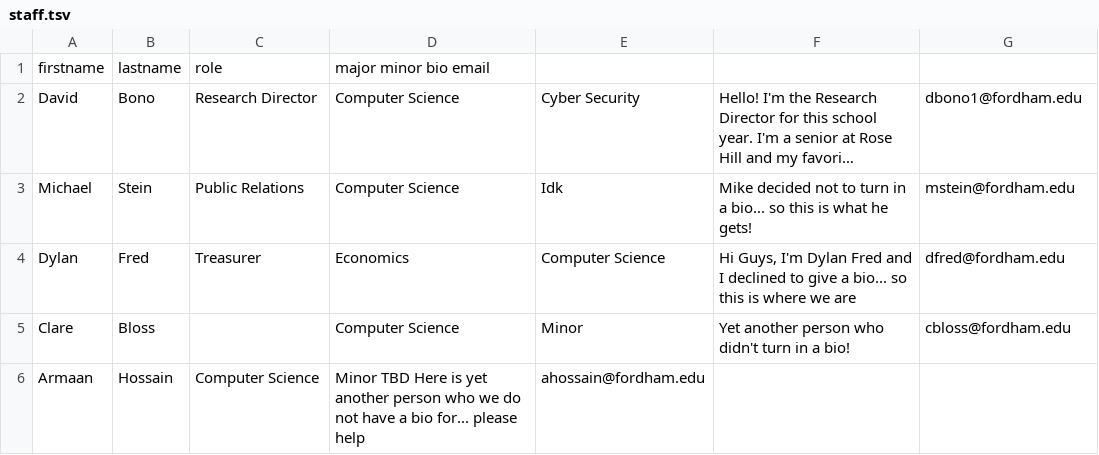
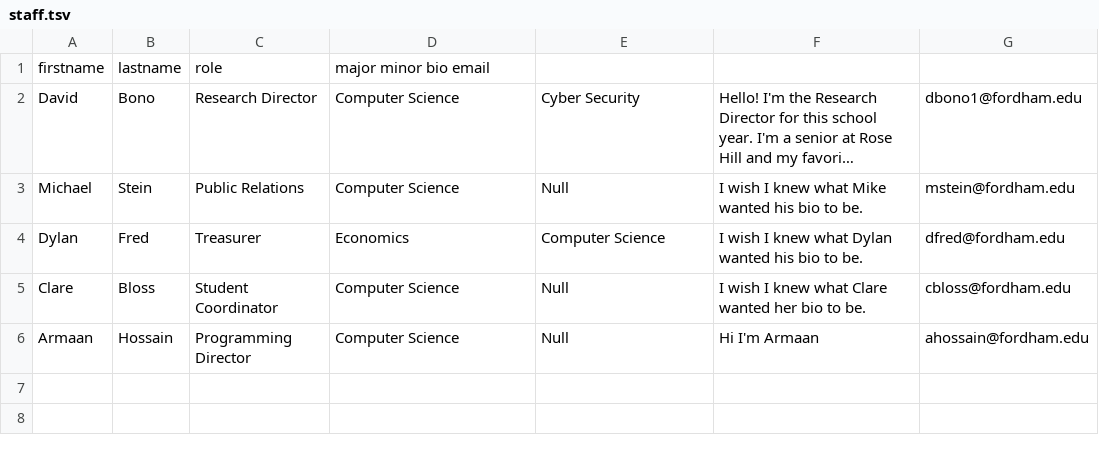
Before and after one commit to ThoolooExpress/CSS-Next, a TSV file: _templates/python/staff.tsv, drawn as a sheet; long unchanged cells end in …; the diff names each change by its address in the sheet, - before the commit and + after, or states it on an @@ line.

```diff
--- a/_templates/python/staff.tsv
+++ b/_templates/python/staff.tsv
-E3: Idk
+E3: Null
-F3: Mike decided not to turn in a bio... so this is what he gets!
+F3: I wish I knew what Mike wanted his bio to be.
-F4: Hi Guys, I'm Dylan Fred and I declined to give a bio... so this is where we are
+F4: I wish I knew what Dylan wanted his bio to be.
-C5: (empty)
+C5: Student Coordinator
-E5: Minor
+E5: Null
-F5: Yet another person who didn't turn in a bio!
+F5: I wish I knew what Clare wanted her bio to be.
-C6: Computer Science
+C6: Programming Director
-D6: Minor TBD Here is yet another person who we do not have a bio for... please help
+D6: Computer Science
-E6: ahossain@fordham.edu
+E6: Null
-F6: (empty)
+F6: Hi I'm Armaan
-G6: (empty)
+G6: ahossain@fordham.edu
```
Also changed, not shown: 6 other files.
